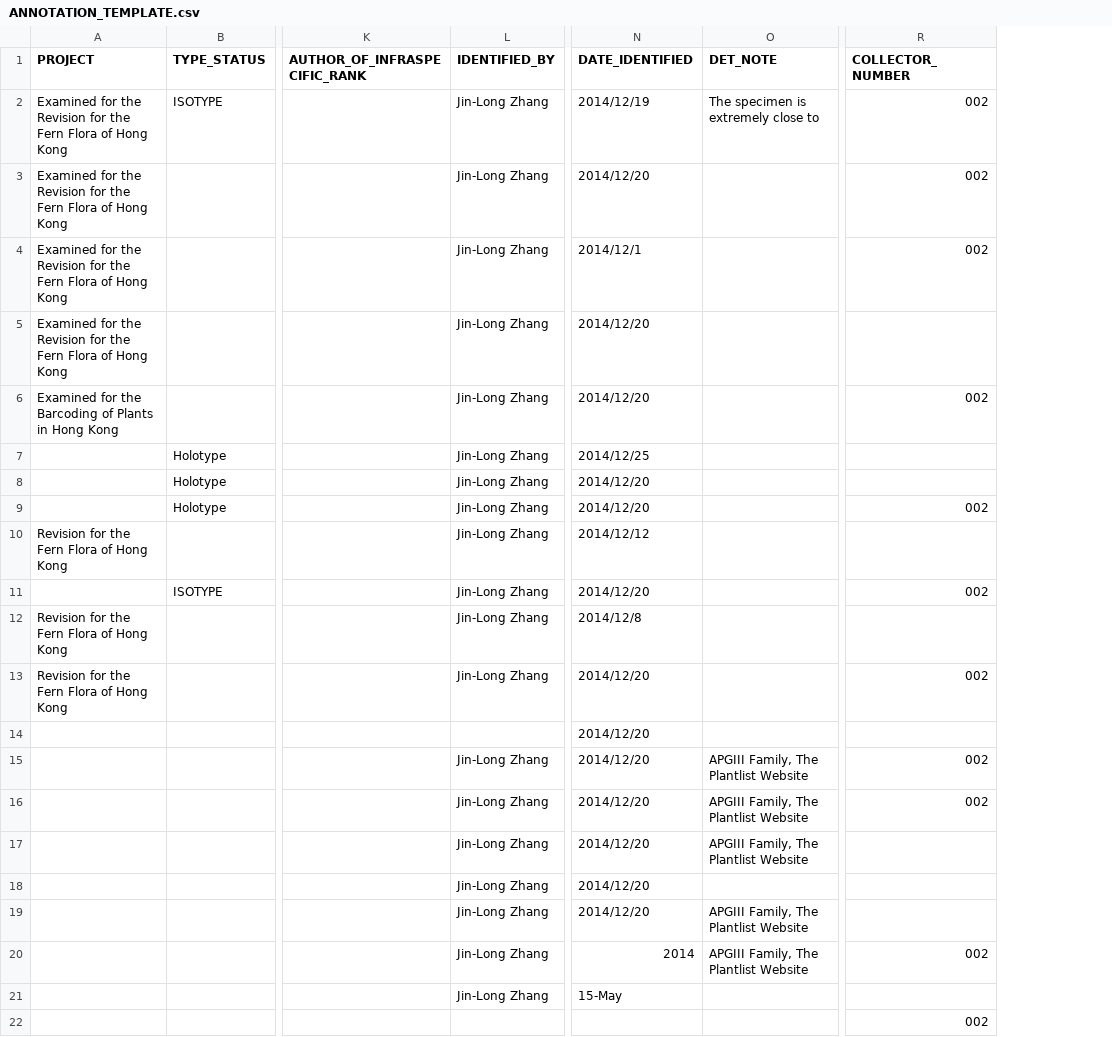
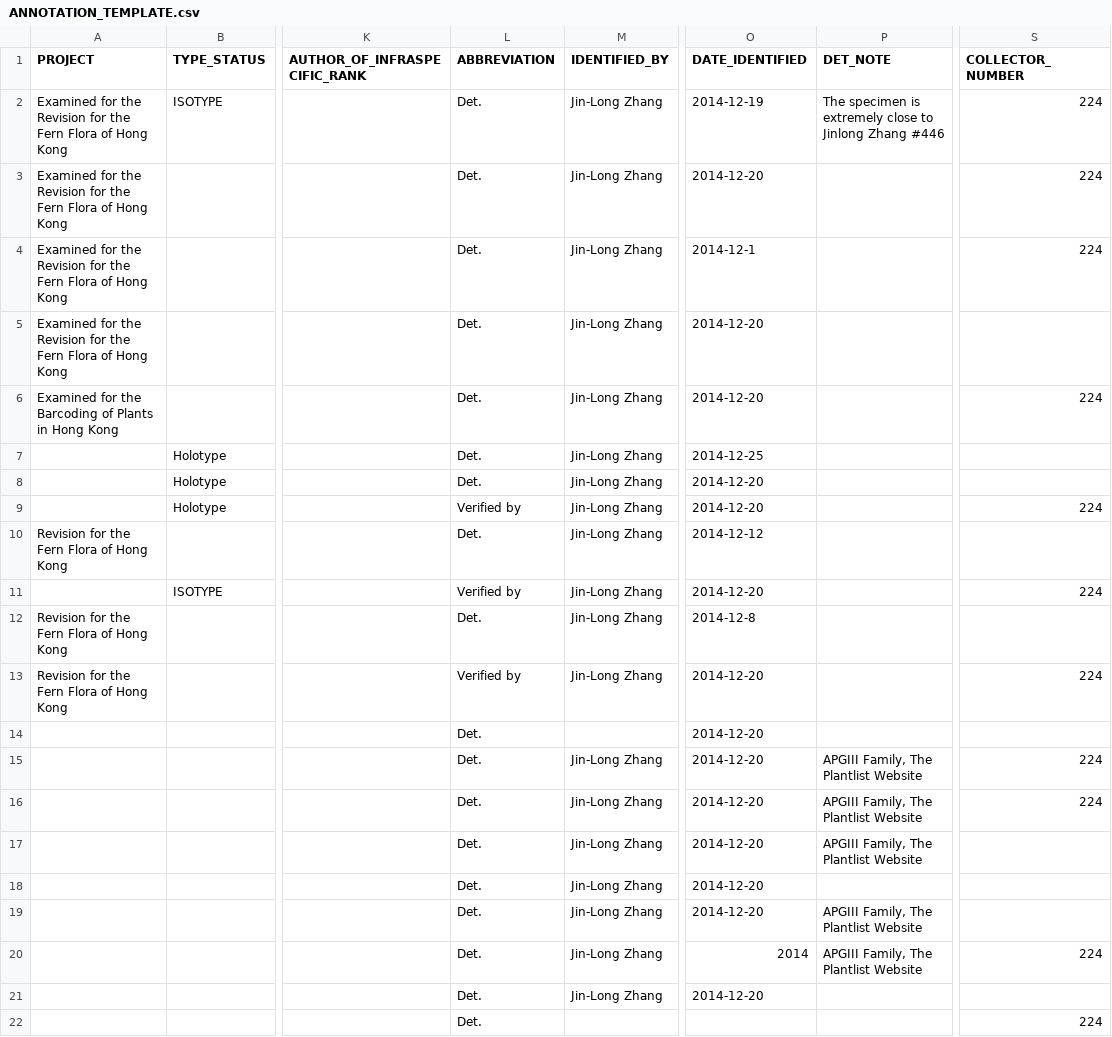
Before and after one commit to r-forge/herblabel, a CSV file: pkg/herblabel/inst/extdata/ANNOTATION_TEMPLATE.csv, drawn as a sheet; only a part is shown, gaps mark what is left out; addresses are those after the commit; the diff names each change by its address in the sheet, - before the commit and + after, or states it on an @@ line.

Commit message:
Allow Chinese Characters to be Displayed in RTF
git-svn-id: svn://svn.r-forge.r-project.org/svnroot/herblabel@18 edb9625f-4e0d-4859-8d74-9fd3b1da38cb

```diff
--- a/pkg/herblabel/inst/extdata/ANNOTATION_TEMPLATE.csv
+++ b/pkg/herblabel/inst/extdata/ANNOTATION_TEMPLATE.csv
+column L (ABBREVIATION), rows 2-22: Det. | Det. | Det. | Det. | Det. | Det. | Det. | Verified by | Det. | Verified by | Det. | Verified by | Det. | Det. | Det. | Det. | Det. | Det. | Det. | Det. | Det.
-O2 (DATE_IDENTIFIED): 2014/12/19
+O2 (DATE_IDENTIFIED): 2014-12-19
-P2 (DET_NOTE): The specimen is extremely close to
+P2 (DET_NOTE): The specimen is extremely close to Jinlong Zhang #446
-S2:S4 (COLLECTOR_NUMBER): 002
+S2:S4 (COLLECTOR_NUMBER): 224
-O3 (DATE_IDENTIFIED): 2014/12/20
+O3 (DATE_IDENTIFIED): 2014-12-20
-O4 (DATE_IDENTIFIED): 2014/12/1
+O4 (DATE_IDENTIFIED): 2014-12-1
-O5:O6 (DATE_IDENTIFIED): 2014/12/20
+O5:O6 (DATE_IDENTIFIED): 2014-12-20
-S6 (COLLECTOR_NUMBER): 002
+S6 (COLLECTOR_NUMBER): 224
-O7 (DATE_IDENTIFIED): 2014/12/25
+O7 (DATE_IDENTIFIED): 2014-12-25
-O8:O9 (DATE_IDENTIFIED): 2014/12/20
+O8:O9 (DATE_IDENTIFIED): 2014-12-20
-S9 (COLLECTOR_NUMBER): 002
+S9 (COLLECTOR_NUMBER): 224
-O10 (DATE_IDENTIFIED): 2014/12/12
+O10 (DATE_IDENTIFIED): 2014-12-12
-O11 (DATE_IDENTIFIED): 2014/12/20
+O11 (DATE_IDENTIFIED): 2014-12-20
-S11 (COLLECTOR_NUMBER): 002
+S11 (COLLECTOR_NUMBER): 224
-O12 (DATE_IDENTIFIED): 2014/12/8
+O12 (DATE_IDENTIFIED): 2014-12-8
-O13:O19 (DATE_IDENTIFIED): 2014/12/20
+O13:O19 (DATE_IDENTIFIED): 2014-12-20
-S13 (COLLECTOR_NUMBER): 002
+S13 (COLLECTOR_NUMBER): 224
-S15:S16 (COLLECTOR_NUMBER): 002
+S15:S16 (COLLECTOR_NUMBER): 224
-S20 (COLLECTOR_NUMBER): 002
+S20 (COLLECTOR_NUMBER): 224
-O21 (DATE_IDENTIFIED): 15-May
+O21 (DATE_IDENTIFIED): 2014-12-20
-S22 (COLLECTOR_NUMBER): 002
+S22 (COLLECTOR_NUMBER): 224
```
Also changed, not shown: 6 other files.
